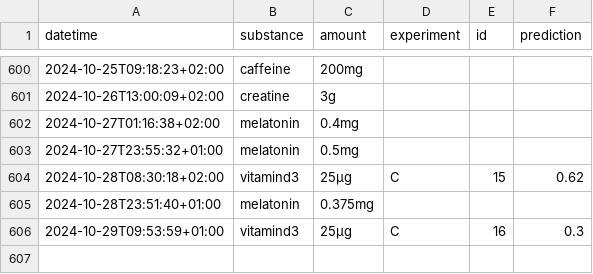
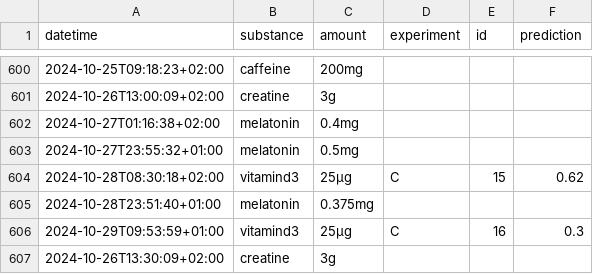
Before and after one commit to niplav/niplav.github.io, a CSV file: data/substances.csv, drawn as a sheet; only a part is shown, gaps mark what is left out.

```diff
--- a/data/substances.csv
+++ b/data/substances.csv
@@ -606 +606,2 @@ datetime,substance,amount,experiment,id,prediction
 2024-10-29T09:53:59+01:00,vitamind3,25μg,C,16,0.3
+2024-10-26T13:30:09+02:00,creatine,3g,,,
```
Also changed, not shown: 7 other files.
